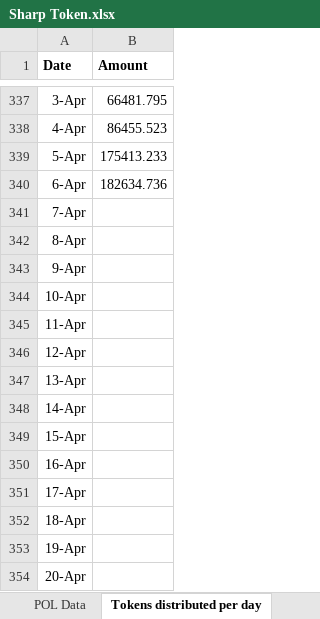
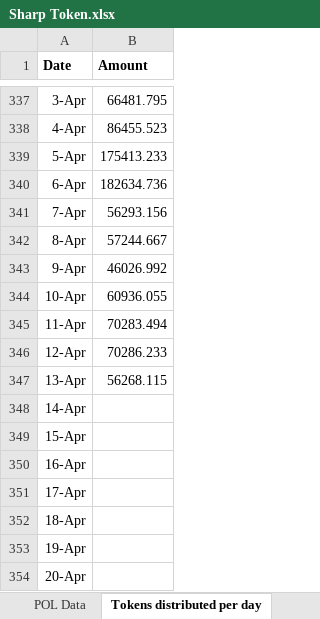
Before and after one commit to Rohit-Gupta-Web3/Sharp-Reports-AllTime, an Excel workbook: Sharp Token.xlsx, sheet Tokens distributed per day, drawn as a sheet; only a part is shown, gaps mark what is left out; values as stored, in another font and other column widths than the file's, no borders; the diff names each change by its address in the sheet, - before the commit and + after, or states it on an @@ line.

```diff
--- a/Sharp Token.xlsx (sheet Tokens distributed per day)
+++ b/Sharp Token.xlsx (sheet Tokens distributed per day)
-B341 (Amount): (empty)
+B341 (Amount): 56293.156
-B342 (Amount): (empty)
+B342 (Amount): 57244.667
-B343 (Amount): (empty)
+B343 (Amount): 46026.992
-B344 (Amount): (empty)
+B344 (Amount): 60936.055
-B345 (Amount): (empty)
+B345 (Amount): 70283.494
-B346 (Amount): (empty)
+B346 (Amount): 70286.233
-B347 (Amount): (empty)
+B347 (Amount): 56268.115
```
Also changed, not shown: sheet Referrals, sheet Tokens per source, sheet Wallets Created, sheet POL Data, sheet Summary.
